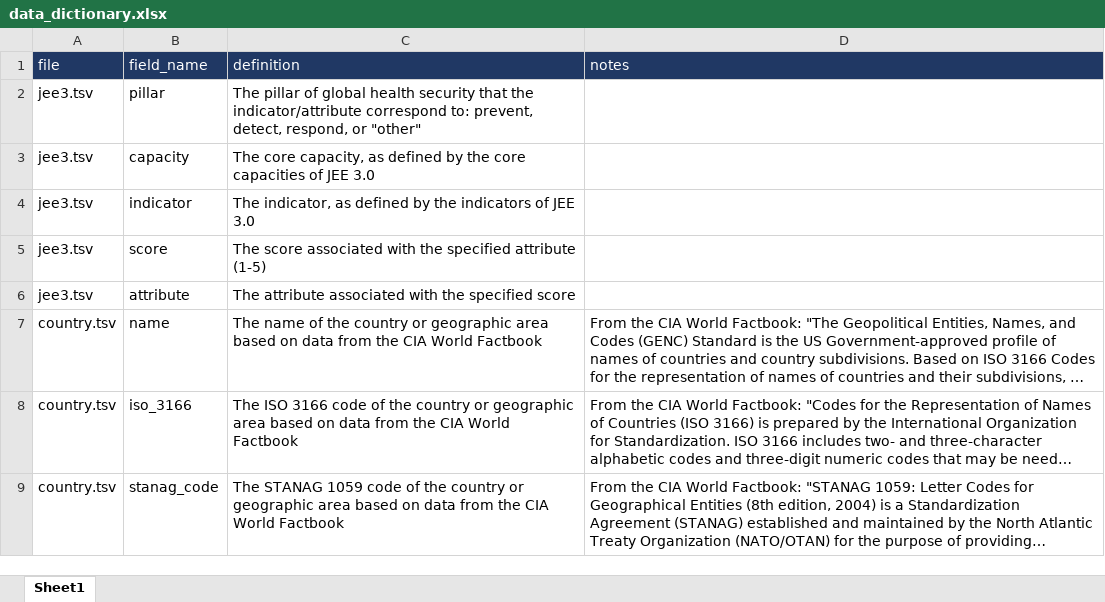
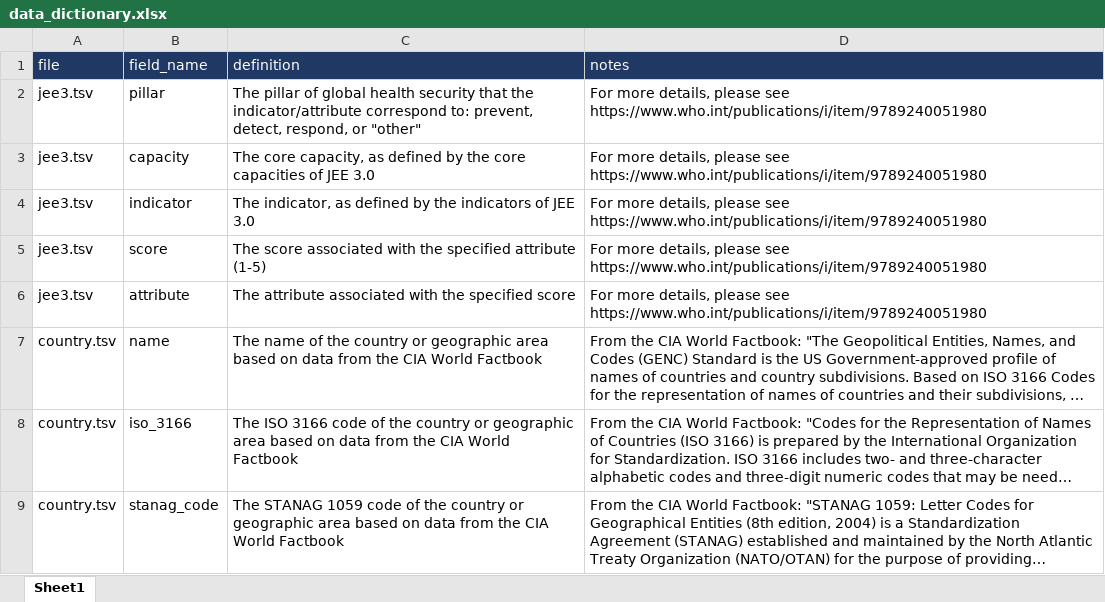
Before and after one commit to cghss/IHR-costing, an Excel workbook: data/data_dictionary.xlsx, sheet Sheet1, drawn as a sheet; only a part is shown; long unchanged cells end in …; values as stored, in another font and other column widths than the file's, no borders; the diff names each change by its address in the sheet, - before the commit and + after, or states it on an @@ line.

```diff
--- a/data/data_dictionary.xlsx (sheet Sheet1)
+++ b/data/data_dictionary.xlsx (sheet Sheet1)
-D2:D6 (notes): (empty)
+D2:D6 (notes): For more details, please see https://www.who.int/publications/i/item/9789240051980
```
Also changed, not shown: 1 other file.
